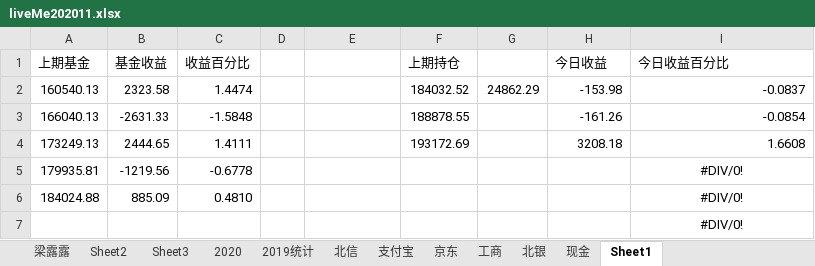
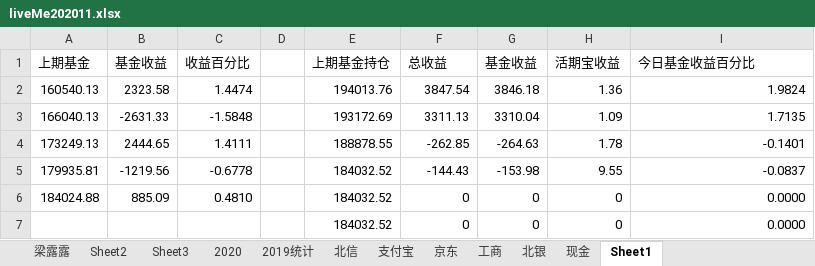
Before and after one commit to czl315/ttjj, an Excel workbook: src/main/java/live/liveMe202011.xlsx, sheet Sheet1, drawn as a sheet; only a part is shown; values as stored, in another font and other column widths than the file's, no borders; removed rows and columns are numbered as before the commit, all else as after; the diff covers the shown part only; the diff names each change by its address in the sheet, - before the commit and + after, or states it on an @@ line.

```diff
--- a/src/main/java/live/liveMe202011.xlsx (sheet Sheet1)
+++ b/src/main/java/live/liveMe202011.xlsx (sheet Sheet1)
-E1: (empty)
+E1: 上期基金持仓
-F1: 上期持仓
+F1: 总收益
-G1: (empty)
+G1: 基金收益
-H1: 今日收益
+H1: 活期宝收益
-I1: 今日收益百分比
+I1: 今日基金收益百分比
-E2 (上期基金持仓): (empty)
+E2 (上期基金持仓): 194013.76
-F2 (总收益): 184032.52
+F2 (总收益): 3847.54
-G2 (基金收益): 24862.29
+G2 (基金收益): 3846.18
-H2 (活期宝收益): -153.98
+H2 (活期宝收益): 1.36
-I2 (今日基金收益百分比): -0.0837
+I2 (今日基金收益百分比): 1.9824
-E3 (上期基金持仓): (empty)
+E3 (上期基金持仓): 193172.69
-F3 (总收益): 188878.55
+F3 (总收益): 3311.13
-G3 (基金收益): (empty)
+G3 (基金收益): 3310.04
-H3 (活期宝收益): -161.26
+H3 (活期宝收益): 1.09
-I3 (今日基金收益百分比): -0.0854
+I3 (今日基金收益百分比): 1.7135
-E4 (上期基金持仓): (empty)
+E4 (上期基金持仓): 188878.55
-F4 (总收益): 193172.69
+F4 (总收益): -262.85
-G4 (基金收益): (empty)
+G4 (基金收益): -264.63
-H4 (活期宝收益): 3208.18
+H4 (活期宝收益): 1.78
-I4 (今日基金收益百分比): 1.6608
+I4 (今日基金收益百分比): -0.1401
-E5:E6 (上期基金持仓): (empty)
+E5:E6 (上期基金持仓): 184032.52
-F5 (总收益): (empty)
+F5 (总收益): -144.43
-G5 (基金收益): (empty)
+G5 (基金收益): -153.98
-H5 (活期宝收益): (empty)
+H5 (活期宝收益): 9.55
-I5 (今日基金收益百分比): #DIV/0!
+I5 (今日基金收益百分比): -0.0837
-I5:I6 alignment: center
+I5:I6 alignment: right
-F6 (总收益): (empty)
+F6 (总收益): 0
-G6 (基金收益): (empty)
+G6 (基金收益): 0
-H6 (活期宝收益): (empty)
+H6 (活期宝收益): 0
-I6 (今日基金收益百分比): #DIV/0!
+I6 (今日基金收益百分比): 0.0000
-row 7:  |  |  |  |  |  |  |  | #DIV/0!
+row 7:  |  |  |  | 184032.52 | 0 | 0 | 0 | 0.0000
```
Also changed, not shown: 31 added rows, 1 removed row, 5 edited cells and cell formats elsewhere in this sheet, src/main/java/game/lscs-202011.xlsx, src/main/java/ttjj/doc/ttjj.xlsx, 6 other files.
